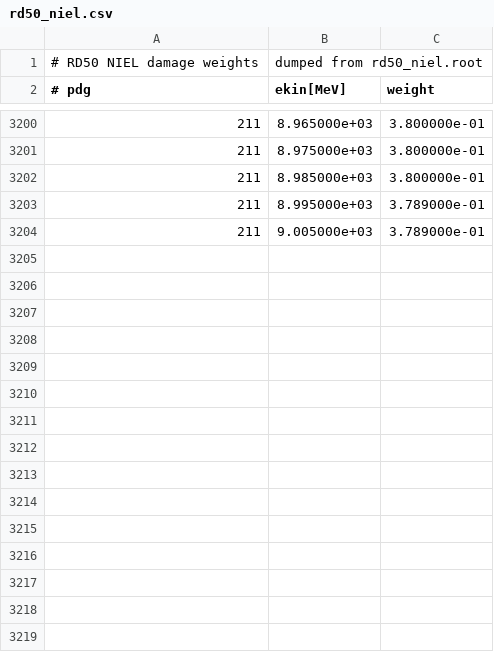
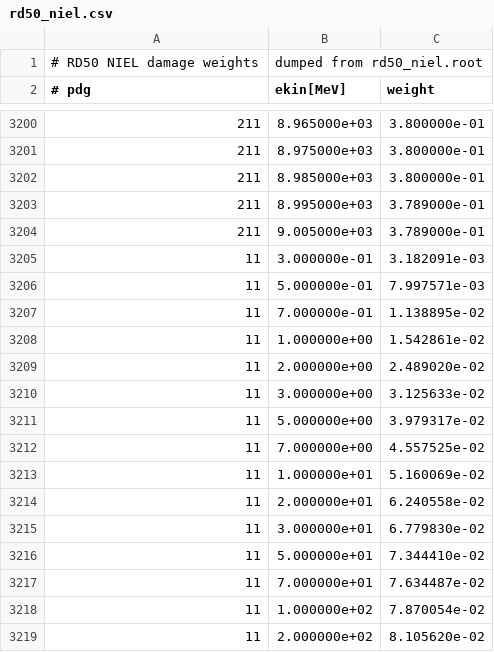
Before and after one commit to AliceO2Group/AliceO2, a CSV file: Detectors/gconfig/data/rd50_niel.csv, drawn as a sheet; only a part is shown, gaps mark what is left out; the diff names each change by its address in the sheet, - before the commit and + after, or states it on an @@ line.

```diff
--- a/Detectors/gconfig/data/rd50_niel.csv
+++ b/Detectors/gconfig/data/rd50_niel.csv
+row 3205: 11 | 3.000000e-01 | 3.182091e-03
+row 3206: 11 | 5.000000e-01 | 7.997571e-03
+row 3207: 11 | 7.000000e-01 | 1.138895e-02
+row 3208: 11 | 1.000000e+00 | 1.542861e-02
+row 3209: 11 | 2.000000e+00 | 2.489020e-02
+row 3210: 11 | 3.000000e+00 | 3.125633e-02
+row 3211: 11 | 5.000000e+00 | 3.979317e-02
+row 3212: 11 | 7.000000e+00 | 4.557525e-02
+row 3213: 11 | 1.000000e+01 | 5.160069e-02
+row 3214: 11 | 2.000000e+01 | 6.240558e-02
+row 3215: 11 | 3.000000e+01 | 6.779830e-02
+row 3216: 11 | 5.000000e+01 | 7.344410e-02
+row 3217: 11 | 7.000000e+01 | 7.634487e-02
+row 3218: 11 | 1.000000e+02 | 7.870054e-02
+row 3219: 11 | 2.000000e+02 | 8.105620e-02
```
Also changed, not shown: 1 other file.
